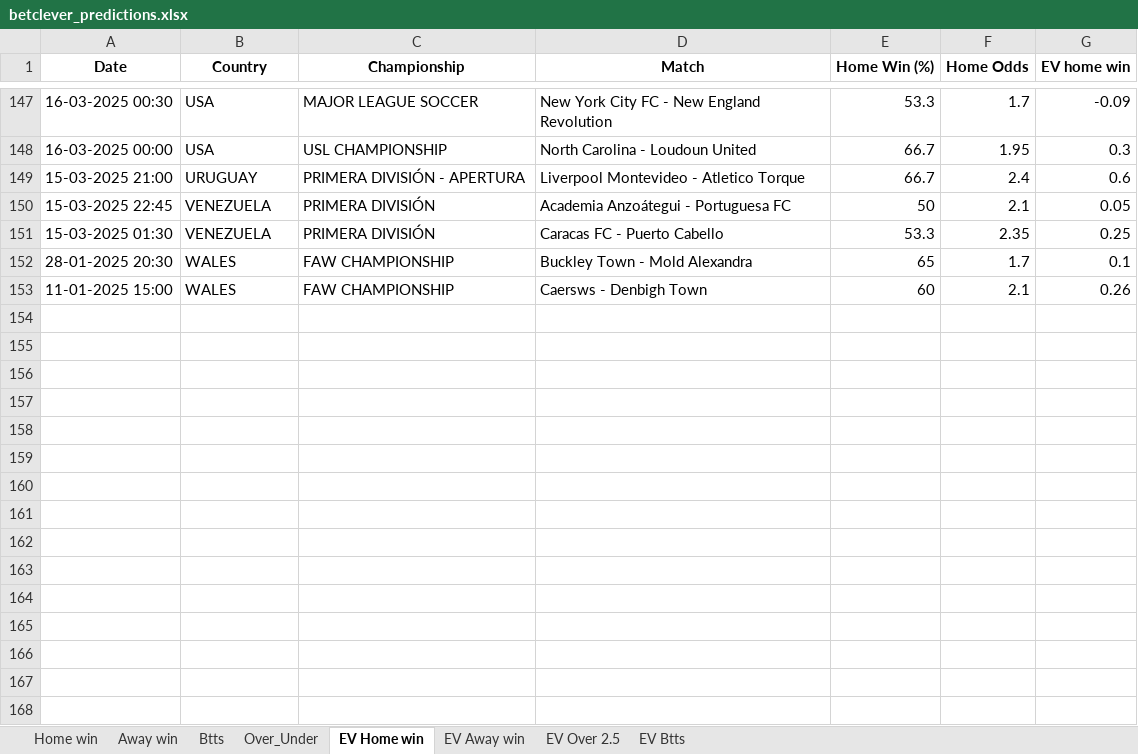
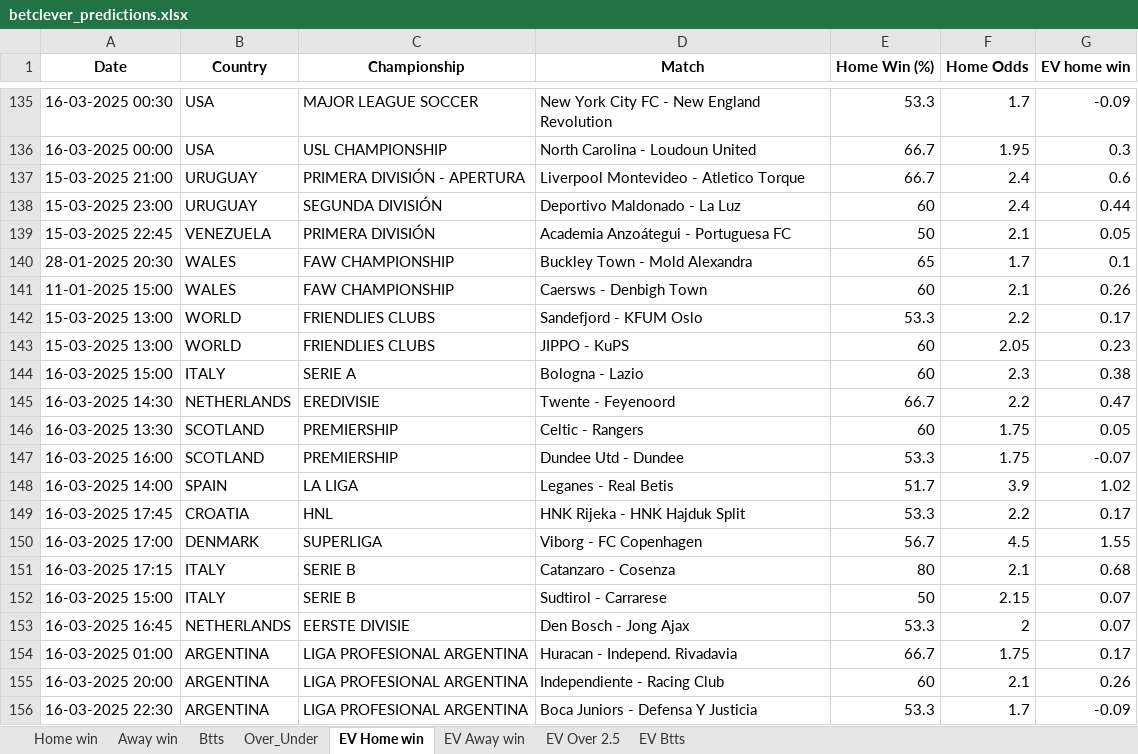
Before and after one commit to ZzZzZzZXCoo/soccer_predictions_scraper, an Excel workbook: scraper/data/betclever_predictions.xlsx, sheet EV Home win, drawn as a sheet; only a part is shown, gaps mark what is left out; values as stored, in another font and other column widths than the file's, no borders; removed rows and columns are numbered as before the commit, all else as after; the diff covers the shown part only; the diff names each change by its address in the sheet, - before the commit and + after, or states it on an @@ line.

```diff
--- a/scraper/data/betclever_predictions.xlsx (sheet EV Home win)
+++ b/scraper/data/betclever_predictions.xlsx (sheet EV Home win)
+row 138: 15-03-2025 23:00 | URUGUAY | SEGUNDA DIVISIÓN | Deportivo Maldonado - La Luz | 60 | 2.4 | 0.44
-row 151: 15-03-2025 01:30 | VENEZUELA | PRIMERA DIVISIÓN | Caracas FC - Puerto Cabello | 53.3 | 2.35 | 0.25
+row 142: 15-03-2025 13:00 | WORLD | FRIENDLIES CLUBS | Sandefjord - KFUM Oslo | 53.3 | 2.2 | 0.17
+row 143: 15-03-2025 13:00 | WORLD | FRIENDLIES CLUBS | JIPPO - KuPS | 60 | 2.05 | 0.23
+row 144: 16-03-2025 15:00 | ITALY | SERIE A | Bologna - Lazio | 60 | 2.3 | 0.38
+row 145: 16-03-2025 14:30 | NETHERLANDS | EREDIVISIE | Twente - Feyenoord | 66.7 | 2.2 | 0.47
+row 146: 16-03-2025 13:30 | SCOTLAND | PREMIERSHIP | Celtic - Rangers | 60 | 1.75 | 0.05
+row 147: 16-03-2025 16:00 | SCOTLAND | PREMIERSHIP | Dundee Utd - Dundee | 53.3 | 1.75 | -0.07
+row 148: 16-03-2025 14:00 | SPAIN | LA LIGA | Leganes - Real Betis | 51.7 | 3.9 | 1.02
+row 149: 16-03-2025 17:45 | CROATIA | HNL | HNK Rijeka - HNK Hajduk Split | 53.3 | 2.2 | 0.17
+row 150: 16-03-2025 17:00 | DENMARK | SUPERLIGA | Viborg - FC Copenhagen | 56.7 | 4.5 | 1.55
+row 151: 16-03-2025 17:15 | ITALY | SERIE B | Catanzaro - Cosenza | 80 | 2.1 | 0.68
+row 152: 16-03-2025 15:00 | ITALY | SERIE B | Sudtirol - Carrarese | 50 | 2.15 | 0.07
+row 153: 16-03-2025 16:45 | NETHERLANDS | EERSTE DIVISIE | Den Bosch - Jong Ajax | 53.3 | 2 | 0.07
+row 154: 16-03-2025 01:00 | ARGENTINA | LIGA PROFESIONAL ARGENTINA | Huracan - Independ. Rivadavia | 66.7 | 1.75 | 0.17
+row 155: 16-03-2025 20:00 | ARGENTINA | LIGA PROFESIONAL ARGENTINA | Independiente - Racing Club | 60 | 2.1 | 0.26
+row 156: 16-03-2025 22:30 | ARGENTINA | LIGA PROFESIONAL ARGENTINA | Boca Juniors - Defensa Y Justicia | 53.3 | 1.7 | -0.09
```
Also changed, not shown: 114 added rows and 57 removed rows elsewhere in this sheet, sheet EV Btts, sheet EV Away win, sheet EV Over 2.5, sheet Over_Under, sheet Btts, sheet Home win, 1 more sheet.
